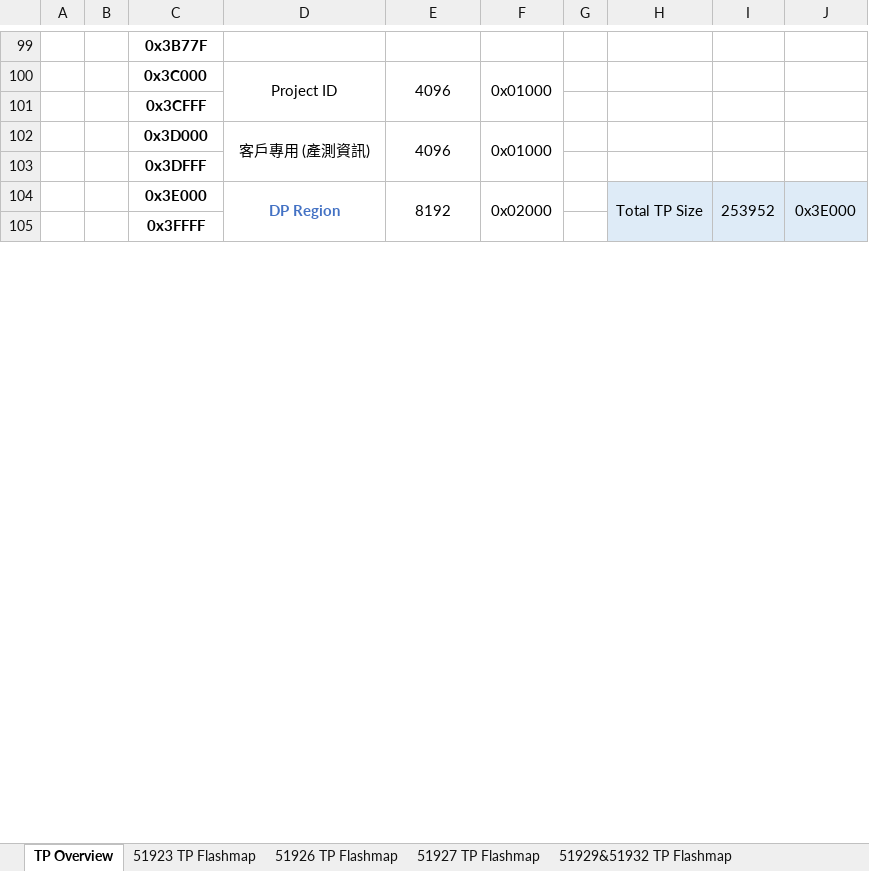
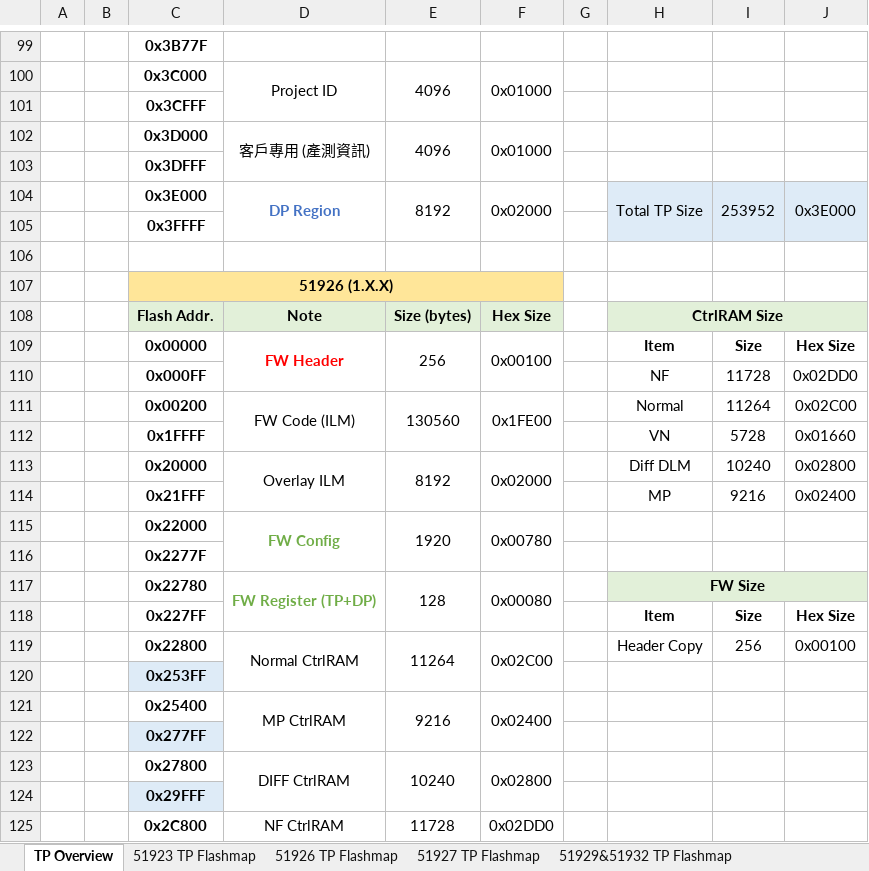
Before and after one commit to Dennis40816/nvt_fw_combiner, an Excel workbook: docs/references/ic-flashmap/IC_FlashMap_20260705.xlsx, sheet TP Overview, drawn as a sheet; only a part is shown, gaps mark what is left out; values as stored, in another font and other column widths than the file's, no borders; the diff covers the shown part only; the diff names each change by its address in the sheet, - before the commit and + after, or states it on an @@ line.

Commit message:
Fix CtrlRAM postbuild category ranges

```diff
--- a/docs/references/ic-flashmap/IC_FlashMap_20260705.xlsx (sheet TP Overview)
+++ b/docs/references/ic-flashmap/IC_FlashMap_20260705.xlsx (sheet TP Overview)
+row 106: (empty)
+row 107:  |  | 51926 (1.X.X)
+row 108:  |  | Flash Addr. | Note | Size (bytes) | Hex Size |  | CtrlRAM Size
+row 109:  |  | 0x00000 | FW Header | 256 | 0x00100 |  | Item | Size | Hex Size
+row 110:  |  | 0x000FF |  |  |  |  | NF | 11728 | 0x02DD0
+row 111:  |  | 0x00200 | FW Code (ILM) | 130560 | 0x1FE00 |  | Normal | 11264 | 0x02C00
+row 112:  |  | 0x1FFFF |  |  |  |  | VN | 5728 | 0x01660
+row 113:  |  | 0x20000 | Overlay ILM | 8192 | 0x02000 |  | Diff DLM | 10240 | 0x02800
+row 114:  |  | 0x21FFF |  |  |  |  | MP | 9216 | 0x02400
+row 115:  |  | 0x22000 | FW Config | 1920 | 0x00780
+row 116:  |  | 0x2277F
+row 117:  |  | 0x22780 | FW Register (TP+DP) | 128 | 0x00080 |  | FW Size
+row 118:  |  | 0x227FF |  |  |  |  | Item | Size | Hex Size
+row 119:  |  | 0x22800 | Normal CtrlRAM | 11264 | 0x02C00 |  | Header Copy | 256 | 0x00100
+row 120:  |  | 0x253FF
+row 121:  |  | 0x25400 | MP CtrlRAM | 9216 | 0x02400
+row 122:  |  | 0x277FF
+row 123:  |  | 0x27800 | DIFF CtrlRAM | 10240 | 0x02800
+row 124:  |  | 0x29FFF
+row 125:  |  | 0x2C800 | NF CtrlRAM | 11728 | 0x02DD0
```
Also changed, not shown: 124 added rows, 1 removed row, 14 edited cells, cell formats and merged cells elsewhere in this sheet, formulas that keep their value, 25 other files.
